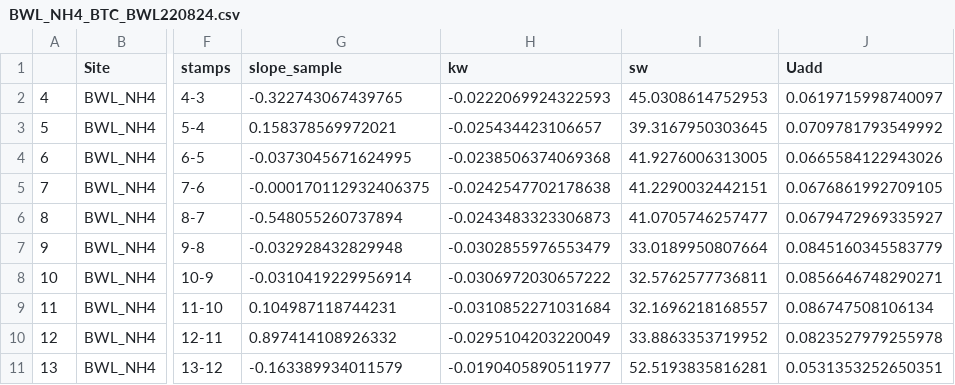
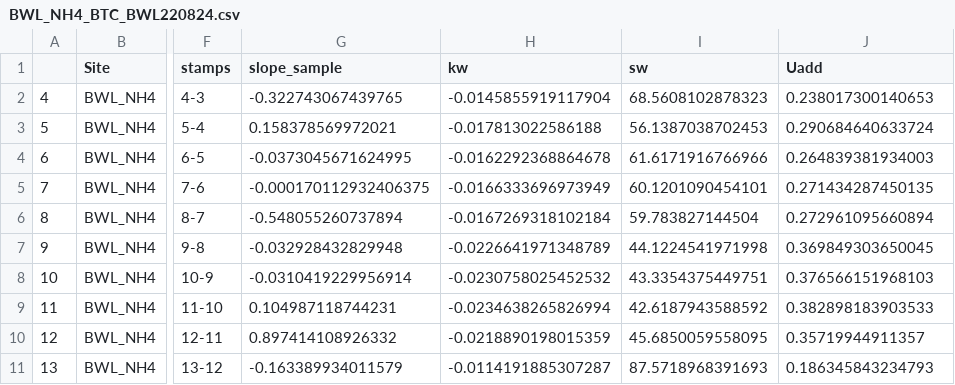
Before and after one commit to kellyloria/MSM_ncycle, a CSV file: BTC_out/BWL_NH4_BTC_BWL220824.csv, drawn as a sheet; only a part is shown, gaps mark what is left out; the diff covers the shown part only; the diff names each change by its address in the sheet, - before the commit and + after, or states it on an @@ line.

```diff
--- a/BTC_out/BWL_NH4_BTC_BWL220824.csv
+++ b/BTC_out/BWL_NH4_BTC_BWL220824.csv
-H2 (kw): -0.0222069924322593
+H2 (kw): -0.0145855919117904
-I2 (sw): 45.0308614752953
+I2 (sw): 68.5608102878323
-J2 (Uadd): 0.0619715998740097
+J2 (Uadd): 0.238017300140653
-H3 (kw): -0.025434423106657
+H3 (kw): -0.017813022586188
-I3 (sw): 39.3167950303645
+I3 (sw): 56.1387038702453
-J3 (Uadd): 0.0709781793549992
+J3 (Uadd): 0.290684640633724
-H4 (kw): -0.0238506374069368
+H4 (kw): -0.0162292368864678
-I4 (sw): 41.9276006313005
+I4 (sw): 61.6171916766966
-J4 (Uadd): 0.0665584122943026
+J4 (Uadd): 0.264839381934003
-H5 (kw): -0.0242547702178638
+H5 (kw): -0.0166333696973949
-I5 (sw): 41.2290032442151
+I5 (sw): 60.1201090454101
-J5 (Uadd): 0.0676861992709105
+J5 (Uadd): 0.271434287450135
-H6 (kw): -0.0243483323306873
+H6 (kw): -0.0167269318102184
-I6 (sw): 41.0705746257477
+I6 (sw): 59.783827144504
-J6 (Uadd): 0.0679472969335927
+J6 (Uadd): 0.272961095660894
-H7 (kw): -0.0302855976553479
+H7 (kw): -0.0226641971348789
-I7 (sw): 33.0189950807664
+I7 (sw): 44.1224541971998
-J7 (Uadd): 0.0845160345583779
+J7 (Uadd): 0.369849303650045
-H8 (kw): -0.0306972030657222
+H8 (kw): -0.0230758025452532
-I8 (sw): 32.5762577736811
+I8 (sw): 43.3354375449751
-J8 (Uadd): 0.0856646748290271
+J8 (Uadd): 0.376566151968103
-H9 (kw): -0.0310852271031684
+H9 (kw): -0.0234638265826994
-I9 (sw): 32.1696218168557
+I9 (sw): 42.6187943588592
-J9 (Uadd): 0.086747508106134
+J9 (Uadd): 0.382898183903533
-H10 (kw): -0.0295104203220049
+H10 (kw): -0.0218890198015359
-I10 (sw): 33.8863353719952
+I10 (sw): 45.6850059558095
-J10 (Uadd): 0.0823527979255978
+J10 (Uadd): 0.35719944911357
-H11 (kw): -0.0190405890511977
+H11 (kw): -0.0114191885307287
-I11 (sw): 52.5193835816281
+I11 (sw): 87.5718968391693
-J11 (Uadd): 0.0531353252650351
+J11 (Uadd): 0.186345843234793
```
Also changed, not shown: 30 edited cells elsewhere in this file, BTC_out/BWL_NH4_BTC_BWL221012.csv, BTC_out/BWU_NH4_BTC_BWU220824.csv, 62 other files.
